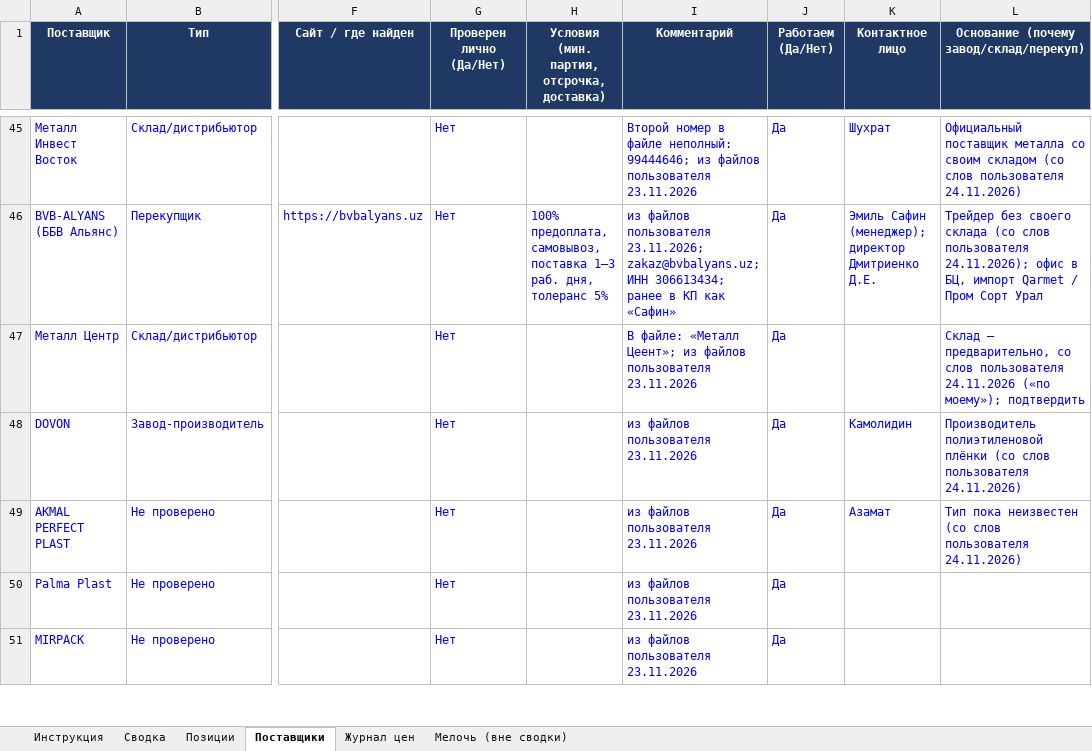
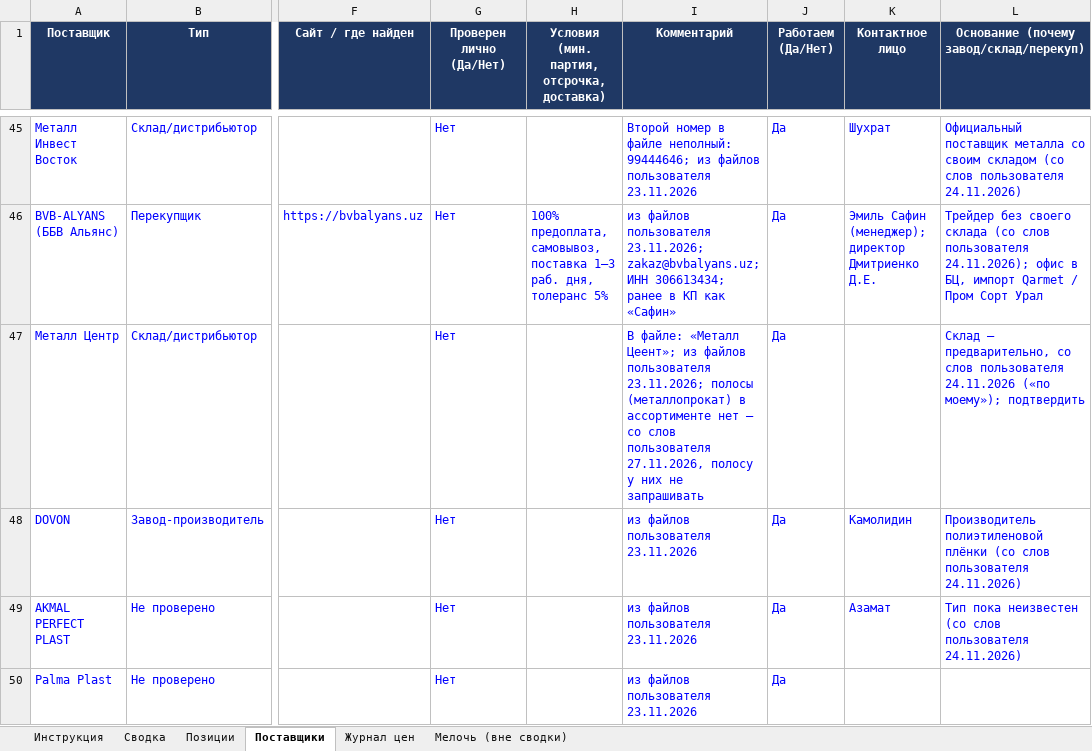
Before and after one commit to Semeev/test_seccondbrain, an Excel workbook: vault/thoughts/projects/golden-hills/Мониторинг_цен_Ташкент.xlsx, sheet Поставщики, drawn as a sheet; only a part is shown, gaps mark what is left out; the shorter side is filled out with more unchanged rows; values as stored, in another font and other column widths than the file's, no borders; conditional formats not drawn; the diff names each change by its address in the sheet, - before the commit and + after, or states it on an @@ line.

```diff
--- a/vault/thoughts/projects/golden-hills/Мониторинг_цен_Ташкент.xlsx (sheet Поставщики)
+++ b/vault/thoughts/projects/golden-hills/Мониторинг_цен_Ташкент.xlsx (sheet Поставщики)
-I47 (Комментарий): …файлов пользователя 23.11.2026
+I47 (Комментарий): …файлов пользователя 23.11.2026; полосы (металлопрокат) в ассортименте нет — со слов пользователя 27.11.2026, полосу у них не запрашивать
```
Also changed, not shown: 1 other file.
